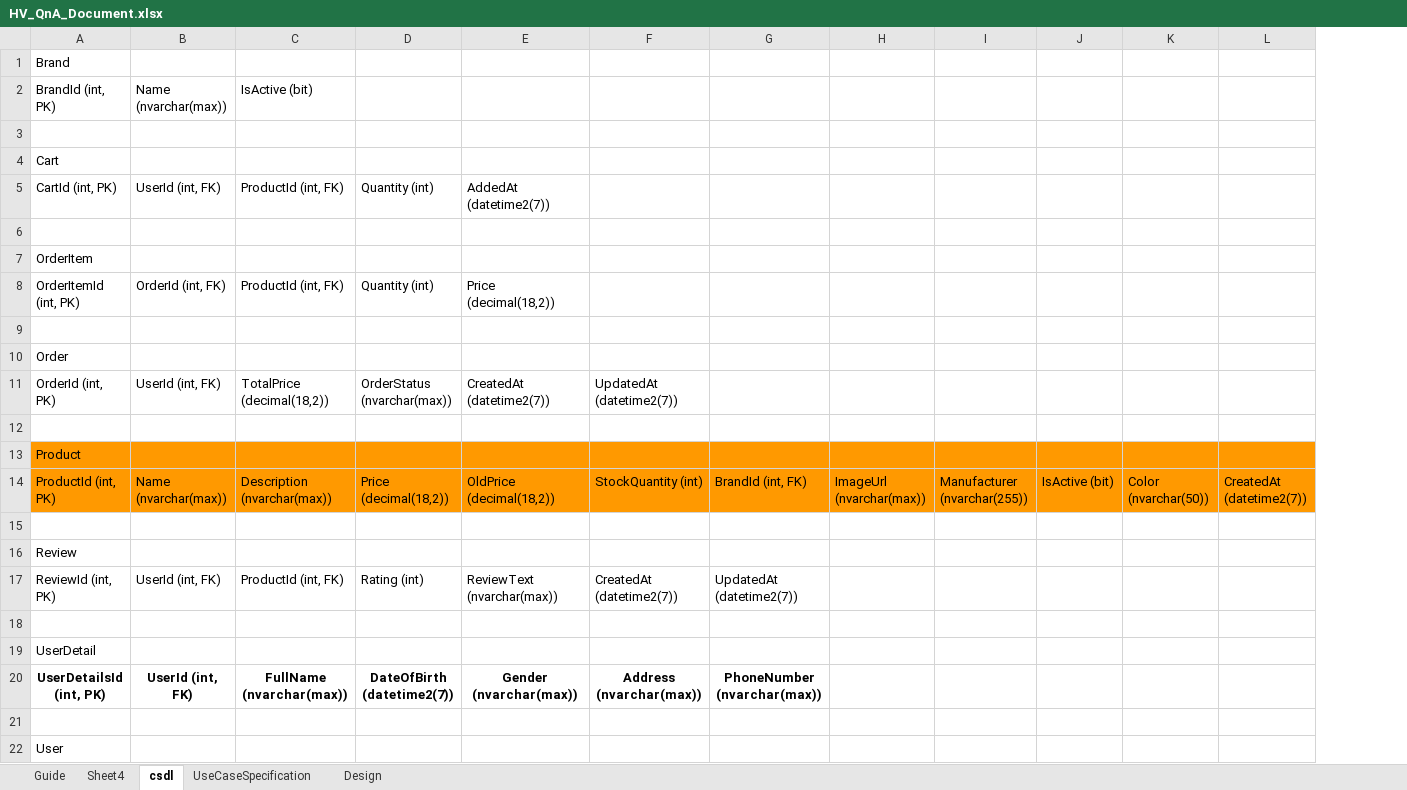
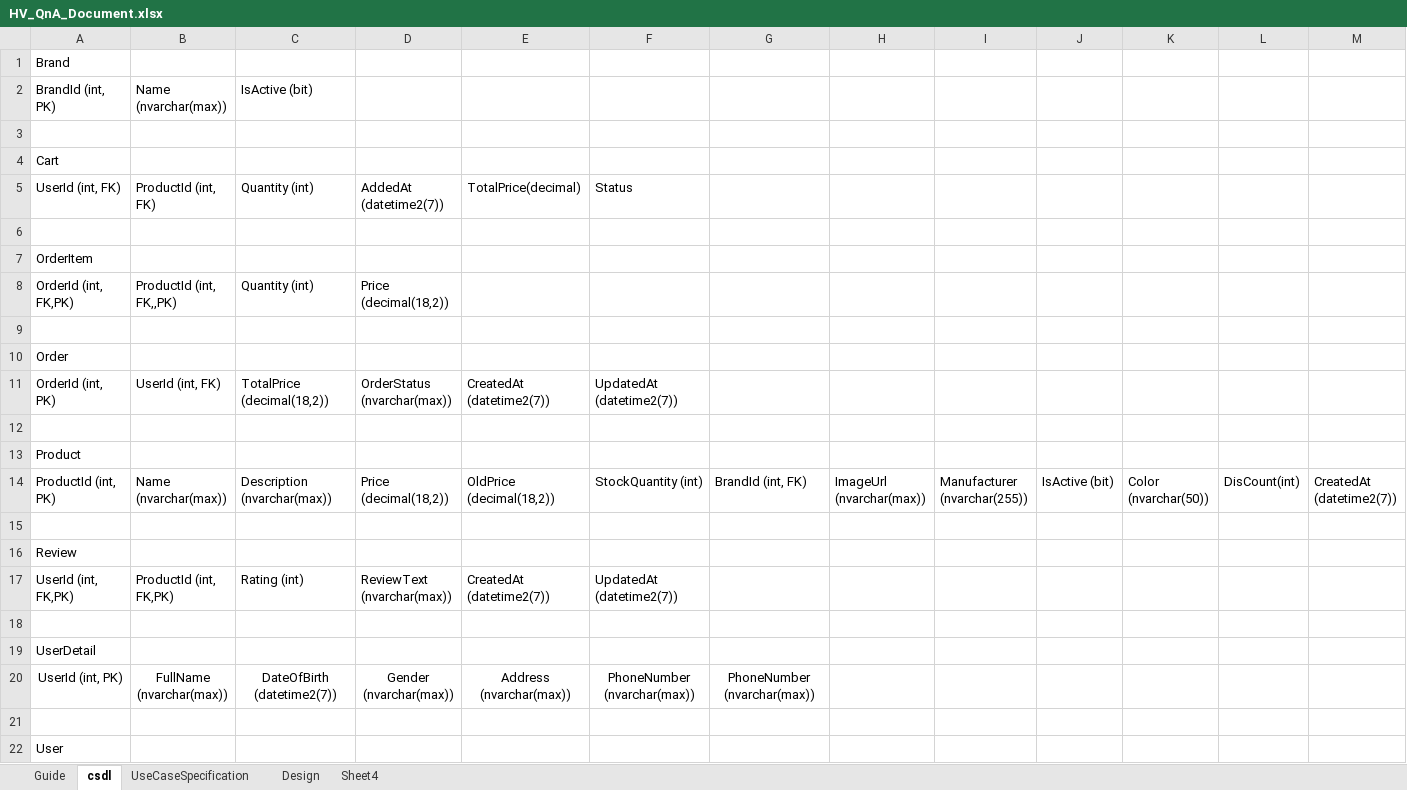
Before and after one commit to QuanDuongIT/HN24_CPL.V_.NET_07_MobilePhoneSalesManagement, an Excel workbook: Document/HV_QnA_Document.xlsx, sheet csdl, drawn as a sheet; only a part is shown; values as stored, in another font and other column widths than the file's, no borders; charts and pictures not drawn; removed rows and columns are numbered as before the commit, all else as after; rows hold the shown columns only; the diff covers the shown part only; the diff names each change by its address in the sheet, - before the commit and + after, or states it on an @@ line.

Commit message:
update document

```diff
--- a/Document/HV_QnA_Document.xlsx (sheet csdl)
+++ b/Document/HV_QnA_Document.xlsx (sheet csdl)
@@ sheet tab order changed: Guide | csdl | UseCaseSpecification | Design | Sheet4 @@
+column L, row 14: DisCount(int)
-row 5: CartId (int, PK) | UserId (int, FK) | ProductId (int, FK) | Quantity (int) | AddedAt (datetime2(7))
+row 5: UserId (int, FK) | ProductId (int, FK) | Quantity (int) | AddedAt (datetime2(7)) | TotalPrice(decimal) | Status
-row 8: OrderItemId (int, PK) | OrderId (int, FK) | ProductId (int, FK) | Quantity (int) | Price (decimal(18,2))
+row 8: OrderId (int, FK,PK) | ProductId (int, FK,,PK) | Quantity (int) | Price (decimal(18,2))
-A13:K14 fill: #FF9900
+A13:K14 fill: none
-M13:M14 fill: #FF9900
+M13:M14 fill: none
-row 17: ReviewId (int, PK) | UserId (int, FK) | ProductId (int, FK) | Rating (int) | ReviewText (nvarchar(max)) | CreatedAt (datetime2(7)) | UpdatedAt (datetime2(7))
+row 17: UserId (int, FK,PK) | ProductId (int, FK,PK) | Rating (int) | ReviewText (nvarchar(max)) | CreatedAt (datetime2(7)) | UpdatedAt (datetime2(7))
-row 20: UserDetailsId (int, PK) | UserId (int, FK) | FullName (nvarchar(max)) | DateOfBirth (datetime2(7)) | Gender (nvarchar(max)) | Address (nvarchar(max)) | PhoneNumber (nvarchar(max))
+row 20: UserId (int, PK) | FullName (nvarchar(max)) | DateOfBirth (datetime2(7)) | Gender (nvarchar(max)) | Address (nvarchar(max)) | PhoneNumber (nvarchar(max)) | PhoneNumber (nvarchar(max))
```
Also changed, not shown: 5 added rows, 2 removed rows, 1 removed column, 4 edited cells and cell formats elsewhere in this sheet, sheet Design, 9 other files.
